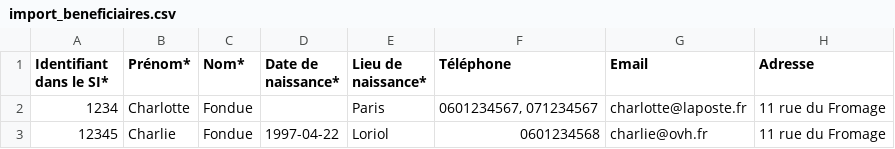
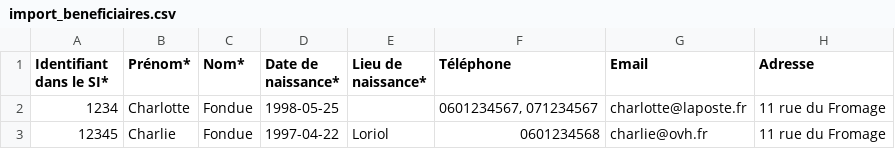
Before and after one commit to gip-inclusion/carnet-de-bord, a CSV file: e2e/resources/import_beneficiaires.csv, drawn as a sheet; only a part is shown; the diff names each change by its address in the sheet, - before the commit and + after, or states it on an @@ line.

```diff
--- a/e2e/resources/import_beneficiaires.csv
+++ b/e2e/resources/import_beneficiaires.csv
-D2 (Date de naissance*): (empty)
+D2 (Date de naissance*): 1998-05-25
-E2 (Lieu de naissance*): Paris
+E2 (Lieu de naissance*): (empty)
```
Also changed, not shown: static/fichiers/import_beneficiaires.csv.
